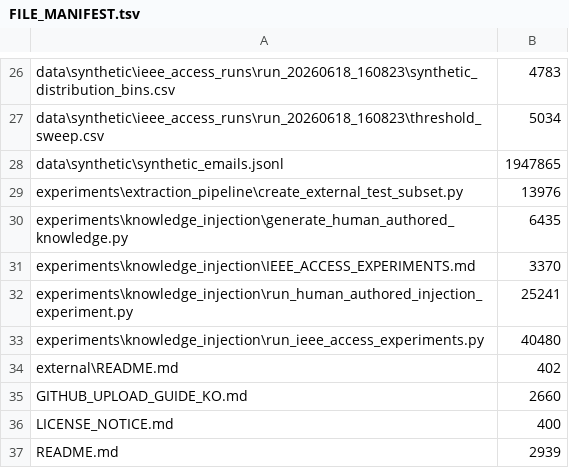
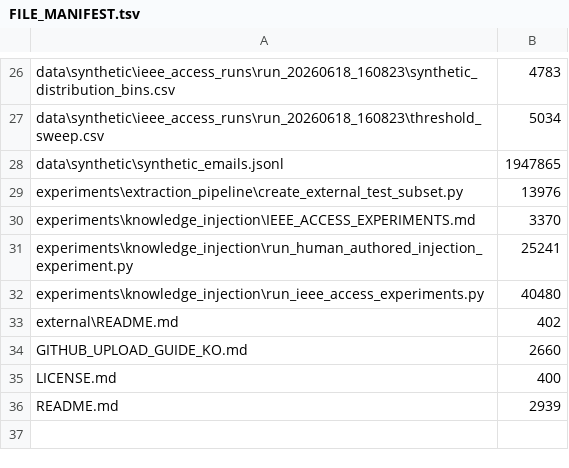
Before and after one commit to roadtrip8745/human-authored-knowledge-injection-project-clustering, a TSV file: FILE_MANIFEST.tsv, drawn as a sheet; only a part is shown, gaps mark what is left out.

Commit message:
Update FILE_MANIFEST.tsv

```diff
--- a/FILE_MANIFEST.tsv
+++ b/FILE_MANIFEST.tsv
@@ -29,3 +29,2 @@ data\synthetic\synthetic_emails.jsonl	1947865
 experiments\extraction_pipeline\create_external_test_subset.py	13976
-experiments\knowledge_injection\generate_human_authored_knowledge.py	6435
 experiments\knowledge_injection\IEEE_ACCESS_EXPERIMENTS.md	3370
@@ -35,3 +34,3 @@ external\README.md	402
 GITHUB_UPLOAD_GUIDE_KO.md	2660
-LICENSE_NOTICE.md	400
+LICENSE.md	400
 README.md	2939
```
